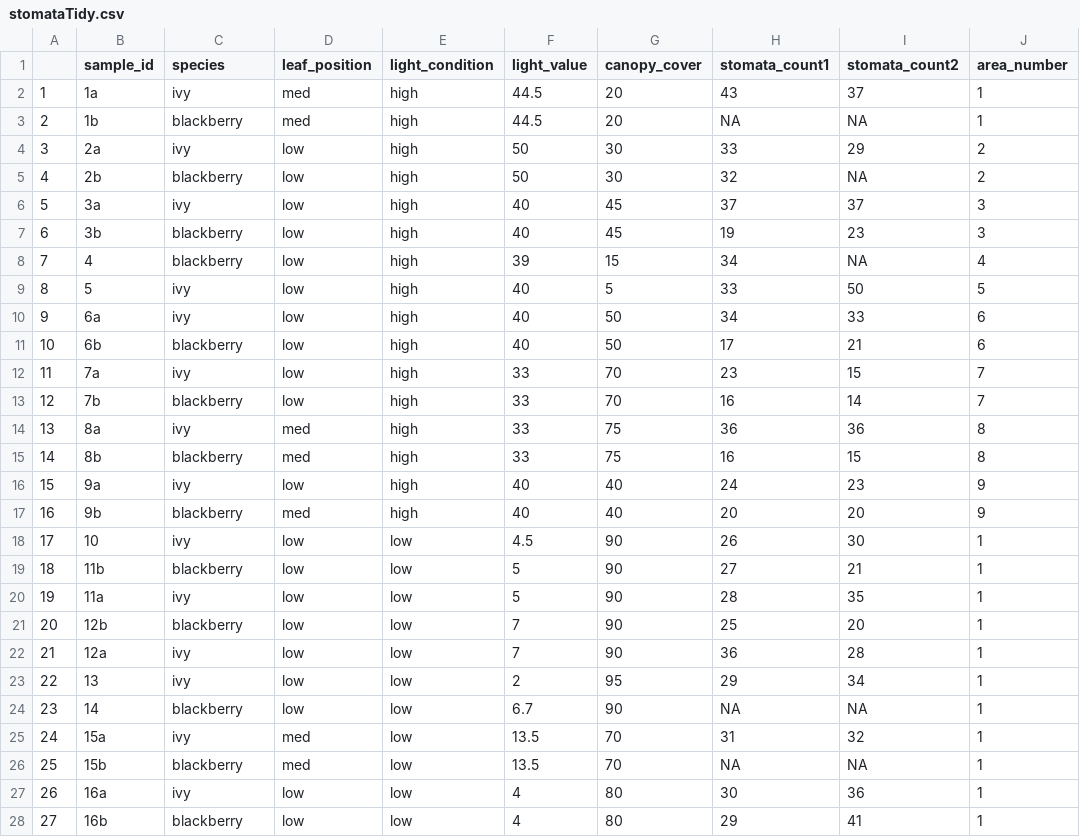
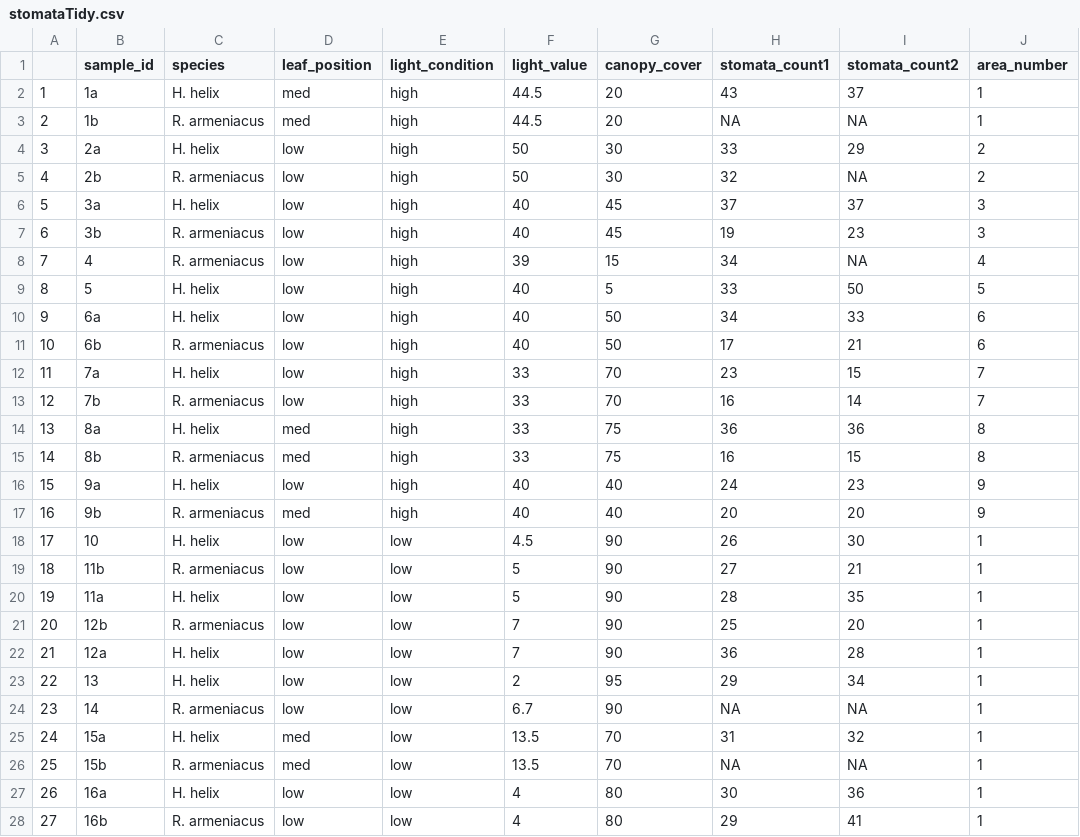
Before and after one commit to nmeier01/stomataproject, a CSV file: data/outputs/stomataTidy.csv, drawn as a sheet; only a part is shown; the diff covers the shown part only; the diff names each change by its address in the sheet, - before the commit and + after, or states it on an @@ line.

```diff
--- a/data/outputs/stomataTidy.csv
+++ b/data/outputs/stomataTidy.csv
-C2 (species): ivy
+C2 (species): H. helix
-C3 (species): blackberry
+C3 (species): R. armeniacus
-C4 (species): ivy
+C4 (species): H. helix
-C5 (species): blackberry
+C5 (species): R. armeniacus
-C6 (species): ivy
+C6 (species): H. helix
-C7:C8 (species): blackberry
+C7:C8 (species): R. armeniacus
-C9:C10 (species): ivy
+C9:C10 (species): H. helix
-C11 (species): blackberry
+C11 (species): R. armeniacus
-C12 (species): ivy
+C12 (species): H. helix
-C13 (species): blackberry
+C13 (species): R. armeniacus
-C14 (species): ivy
+C14 (species): H. helix
-C15 (species): blackberry
+C15 (species): R. armeniacus
-C16 (species): ivy
+C16 (species): H. helix
-C17 (species): blackberry
+C17 (species): R. armeniacus
-C18 (species): ivy
+C18 (species): H. helix
-C19 (species): blackberry
+C19 (species): R. armeniacus
-C20 (species): ivy
+C20 (species): H. helix
-C21 (species): blackberry
+C21 (species): R. armeniacus
-C22:C23 (species): ivy
+C22:C23 (species): H. helix
-C24 (species): blackberry
+C24 (species): R. armeniacus
-C25 (species): ivy
+C25 (species): H. helix
-C26 (species): blackberry
+C26 (species): R. armeniacus
-C27 (species): ivy
+C27 (species): H. helix
-C28 (species): blackberry
+C28 (species): R. armeniacus
```
Also changed, not shown: 5 edited cells elsewhere in this file, 1 other file.
